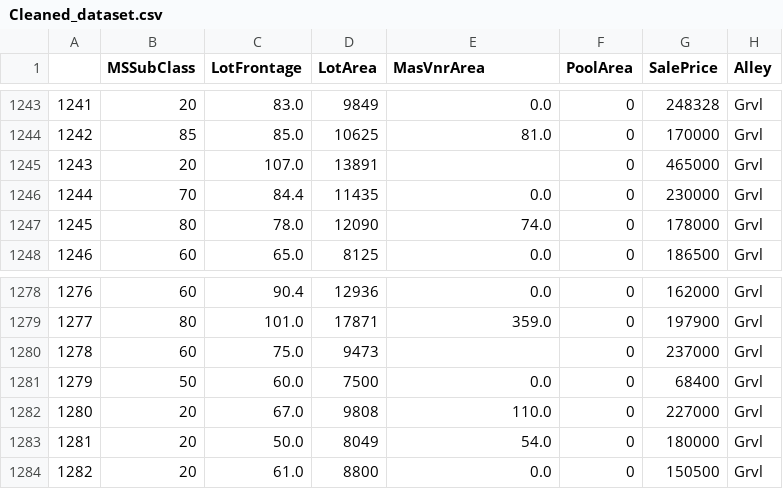
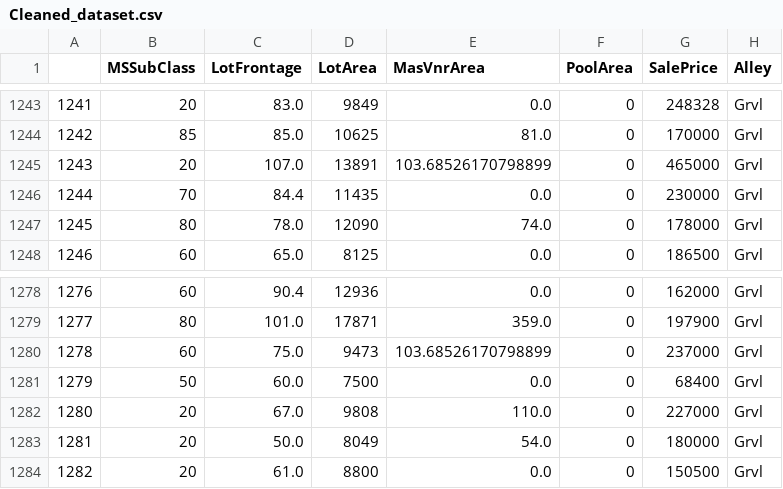
Before and after one commit to susara-ouchi/DA-2013---Scripts, a CSV file: Week 05/Cleaning Exercise/Cleaned_dataset.csv, drawn as a sheet; only a part is shown, gaps mark what is left out; the diff covers the shown part only; the diff names each change by its address in the sheet, - before the commit and + after, or states it on an @@ line.

```diff
--- a/Week 05/Cleaning Exercise/Cleaned_dataset.csv
+++ b/Week 05/Cleaning Exercise/Cleaned_dataset.csv
-E1245 (MasVnrArea): (empty)
+E1245 (MasVnrArea): 103.68526170798899
-E1280 (MasVnrArea): (empty)
+E1280 (MasVnrArea): 103.68526170798899
```
Also changed, not shown: 6 edited cells elsewhere in this file, 9 other files.
